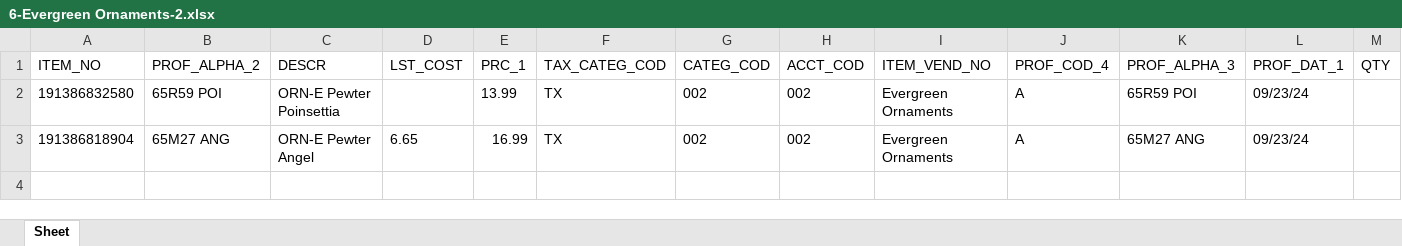
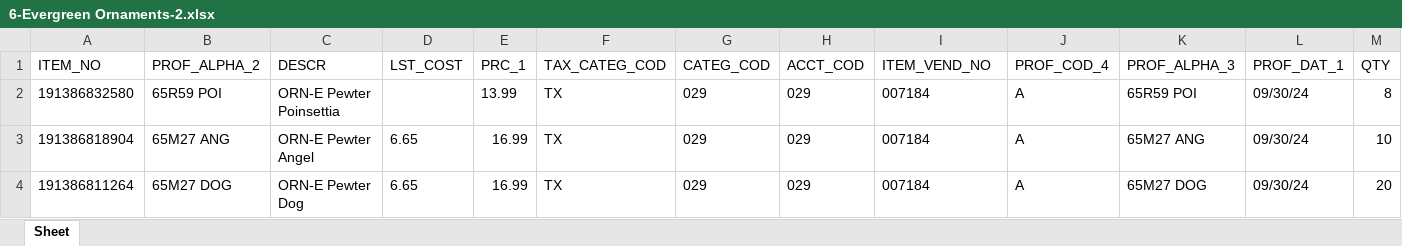
Before and after one commit to tjohnson-github/InventoryImporter, an Excel workbook: Redesign/IO/OUTPUT/6-Evergreen Ornaments-2.xlsx, sheet Sheet, drawn as a sheet; values as stored, in another font and other column widths than the file's, no borders; the diff names each change by its address in the sheet, - before the commit and + after, or states it on an @@ line.

```diff
--- a/Redesign/IO/OUTPUT/6-Evergreen Ornaments-2.xlsx (sheet Sheet)
+++ b/Redesign/IO/OUTPUT/6-Evergreen Ornaments-2.xlsx (sheet Sheet)
-G2:G3 (CATEG_COD): 002
+G2:G3 (CATEG_COD): 029
-H2:H3 (ACCT_COD): 002
+H2:H3 (ACCT_COD): 029
-I2:I3 (ITEM_VEND_NO): Evergreen Ornaments
+I2:I3 (ITEM_VEND_NO): 007184
-L2:L3 (PROF_DAT_1): 09/23/24
+L2:L3 (PROF_DAT_1): 09/30/24
-M2 (QTY): (empty)
+M2 (QTY): 8
-M3 (QTY): (empty)
+M3 (QTY): 10
+row 4: 191386811264 | 65M27 DOG | ORN-E Pewter Dog | 6.65 | 16.99 | TX | 029 | 029 | 007184 | A | 65M27 DOG | 09/30/24 | 20
```
Also changed, not shown: Redesign/IO/OUTPUT/6-Evergreen Ornaments-2_608-Thymes Seasonal Gift-37_608_PriceTest-Thymes Seasonal Gift-37_621-Evergreen Ornaments-45_621-Evergreen Seasonal Gift-37_7-Evergreen Ornaments-2_.xlsx, 23 other files.
